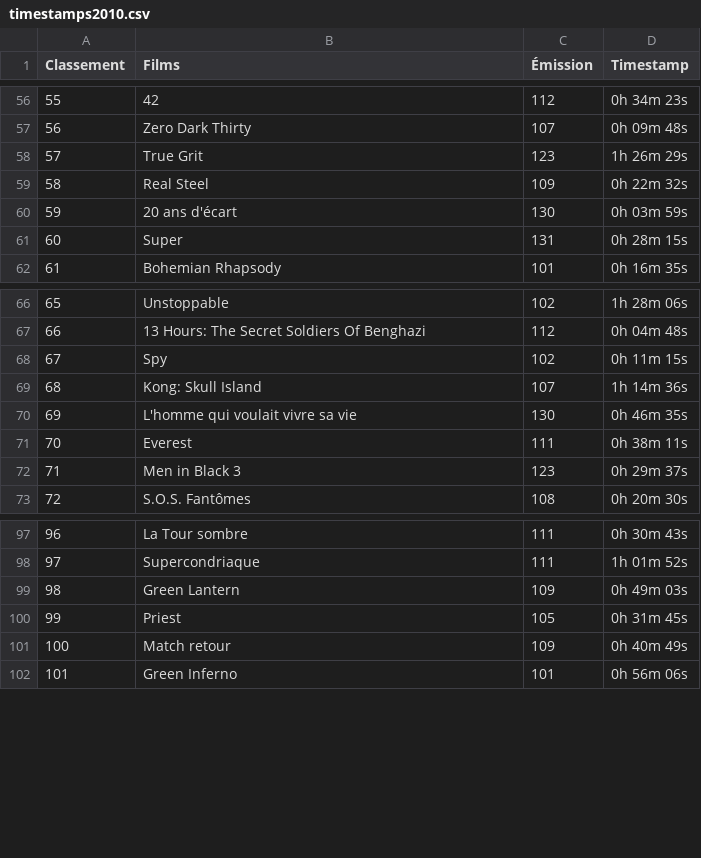
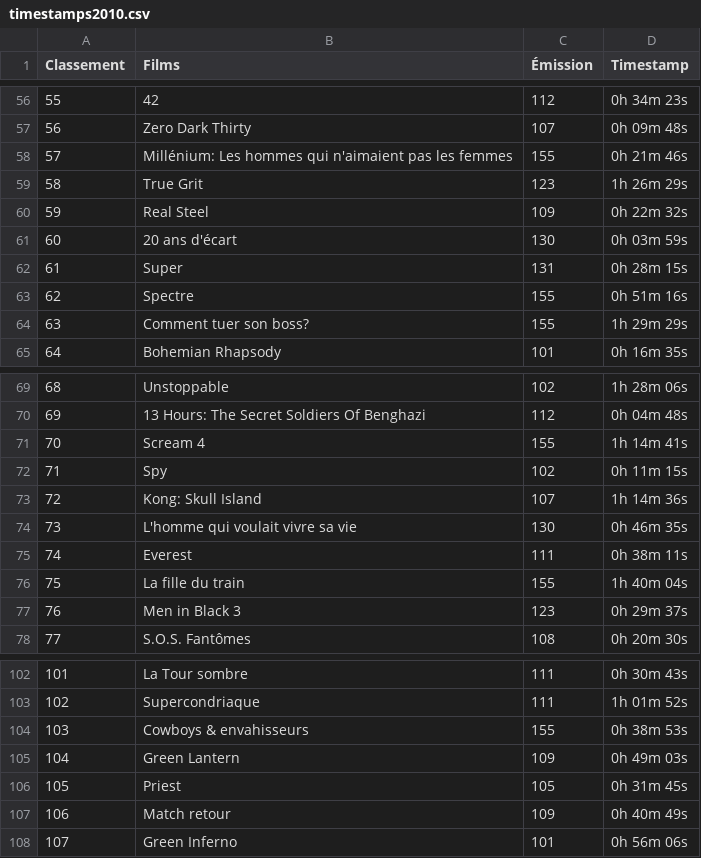
Before and after one commit to supercinemarbre/supercinemarbre.github.io, a CSV file: importer/data/timestamps2010.csv, drawn as a sheet; only a part is shown, gaps mark what is left out; addresses are those after the commit; the diff names each change by its address in the sheet, - before the commit and + after, or states it on an @@ line.

```diff
--- a/importer/data/timestamps2010.csv
+++ b/importer/data/timestamps2010.csv
+row 58: 57 | Millénium: Les hommes qui n'aimaient pas les femmes | 155 | 0h 21m 46s
@@ column A (Classement) renumbered from row 59 down @@
+row 63: 62 | Spectre | 155 | 0h 51m 16s
+row 64: 63 | Comment tuer son boss? | 155 | 1h 29m 29s
+row 71: 70 | Scream 4 | 155 | 1h 14m 41s
+row 76: 75 | La fille du train | 155 | 1h 40m 04s
+row 104: 103 | Cowboys & envahisseurs | 155 | 0h 38m 53s
```
Also changed, not shown: 5 other files.
